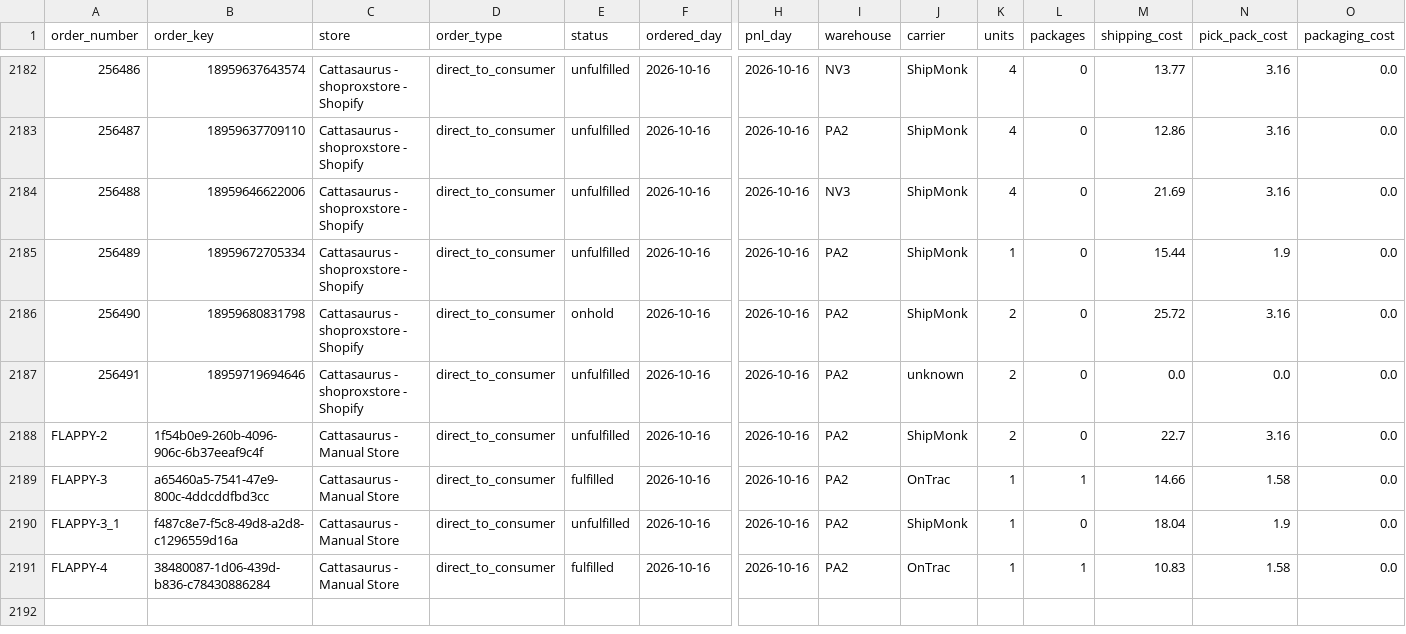
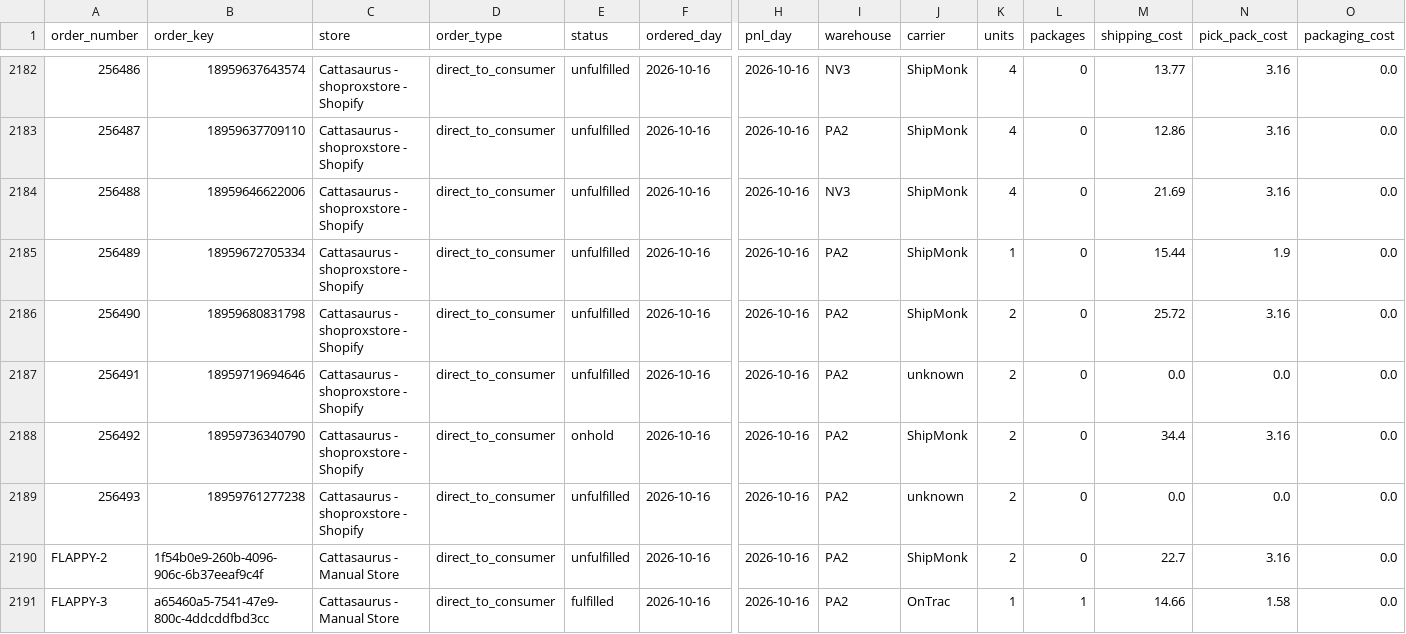
Before and after one commit to taitran-star/ctu-fin-sync-8x2k, a CSV file: data/shipmonk_orders/2026-10.csv, drawn as a sheet; only a part is shown, gaps mark what is left out; the shorter side is filled out with more unchanged rows; rows hold the shown columns only; the diff names each change by its address in the sheet, - before the commit and + after, or states it on an @@ line.

```diff
--- a/data/shipmonk_orders/2026-10.csv
+++ b/data/shipmonk_orders/2026-10.csv
-E2186 (status): onhold
+E2186 (status): unfulfilled
+row 2188: 256492 | 18959736340790 | Cattasaurus - shoproxstore - Shopify | direct_to_consumer | onhold | 2026-10-16 | 2026-10-16 | PA2 | ShipMonk | 2 | 0 | 34.4 | 3.16 | 0.0
+row 2189: 256493 | 18959761277238 | Cattasaurus - shoproxstore - Shopify | direct_to_consumer | unfulfilled | 2026-10-16 | 2026-10-16 | PA2 | unknown | 2 | 0 | 0.0 | 0.0 | 0.0
```
Also changed, not shown: 1 other file.
